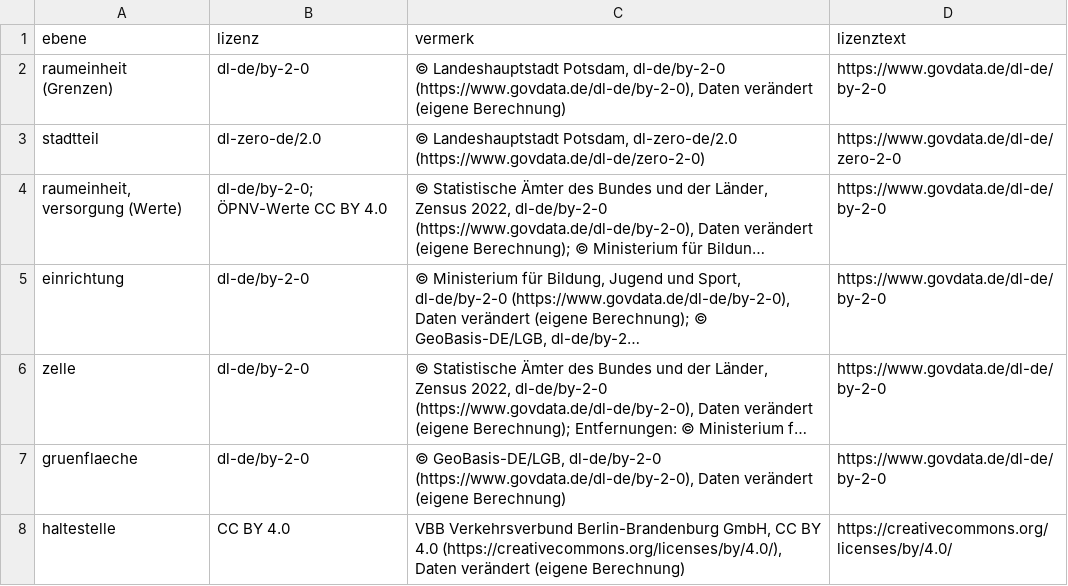
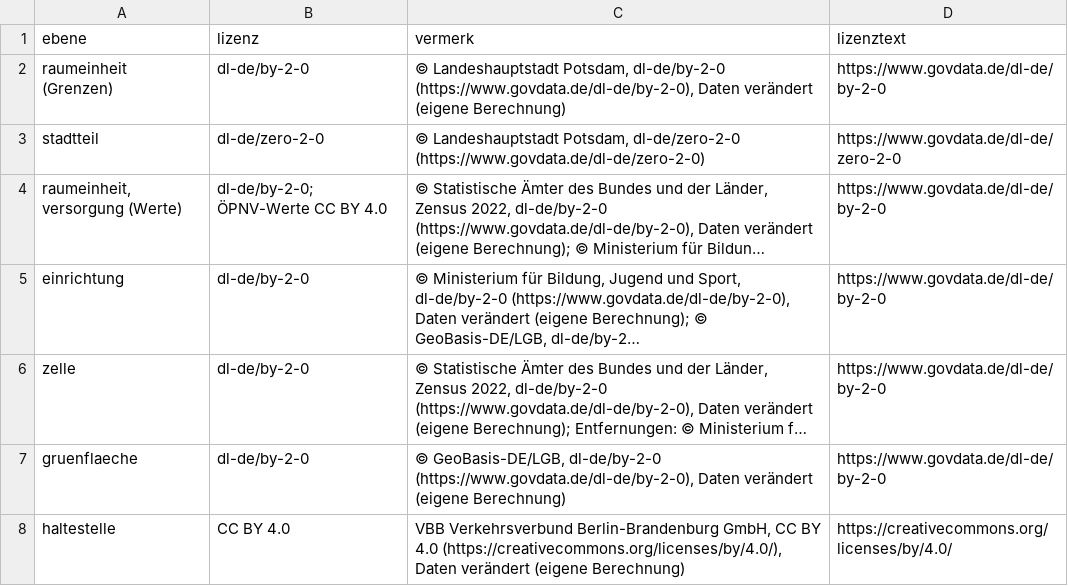
Before and after one commit to andremadstop/kiezatlas-potsdam, a CSV file: daten/export/csv/lizenz.csv, drawn as a sheet; long unchanged cells end in …; the diff names each change by its address in the sheet, - before the commit and + after, or states it on an @@ line.

```diff
--- a/daten/export/csv/lizenz.csv
+++ b/daten/export/csv/lizenz.csv
-B3 (lizenz): dl-zero-de/2.0
+B3 (lizenz): dl-de/zero-2-0
-C3 (vermerk): …Landeshauptstadt Potsdam, dl-zero-de/2.0 (https://www.govdata.de/dl-de/zero-2-0)
+C3 (vermerk): …Landeshauptstadt Potsdam, dl-de/zero-2-0 (https://www.govdata.de/dl-de/zero-2-0)
```
Also changed, not shown: daten/export/csv/stadtteil.csv, daten/export/csv_de/lizenz.csv, 14 other files.
